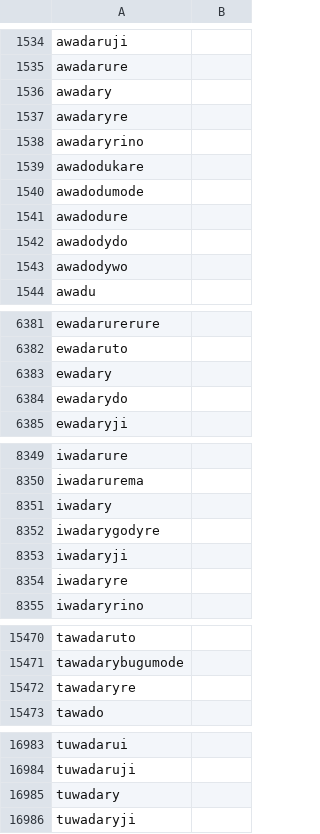
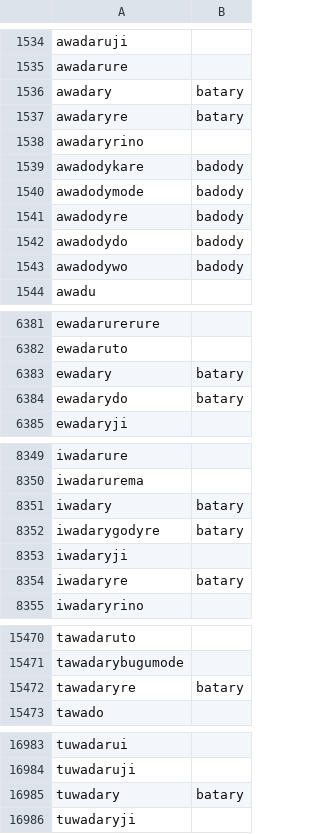
Before and after one commit to LanguageStructure/Bororo-Corpus, a CSV file: Word_Forms/lemmatized.csv, drawn as a sheet; only a part is shown, gaps mark what is left out.

Commit message:
Update lemmatized.csv

```diff
--- a/Word_Forms/lemmatized.csv
+++ b/Word_Forms/lemmatized.csv
@@ -1535,10 +1535,10 @@ awadaruji,
 awadarure,
-awadary,
-awadaryre,
+awadary, batary
+awadaryre, batary
 awadaryrino,
-awadodukare,
-awadodumode,
-awadodure,
-awadodydo,
-awadodywo,
+awadodykare, badody
+awadodymode, badody
+awadodyre, badody
+awadodydo, badody
+awadodywo, badody
 awadu,
@@ -6382,4 +6382,4 @@ ewadarurerure,
 ewadaruto,
-ewadary,
-ewadarydo,
+ewadary, batary
+ewadarydo, batary
 ewadaryji,
@@ -8350,6 +8350,6 @@ iwadarure,
 iwadarurema,
-iwadary,
-iwadarygodyre,
+iwadary, batary
+iwadarygodyre, batary
 iwadaryji,
-iwadaryre,
+iwadaryre, batary
 iwadaryrino,
@@ -15471,3 +15471,3 @@ tawadaruto,
 tawadarybugumode,
-tawadaryre,
+tawadaryre, batary
 tawado,
@@ -16984,3 +16984,3 @@ tuwadarui,
 tuwadaruji,
-tuwadary,
+tuwadary, batary
 tuwadaryji,
```
